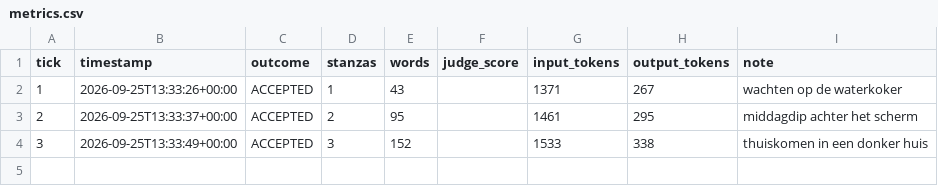
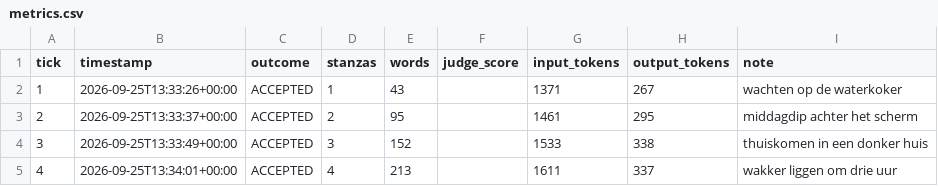
Before and after one commit to lrjohnst/juno, a CSV file: mission/metrics.csv, drawn as a sheet.

Commit message:
tick 4: accepted — wakker liggen om drie uur

```diff
--- a/mission/metrics.csv
+++ b/mission/metrics.csv
@@ -4 +4,2 @@ tick,timestamp,outcome,stanzas,words,judge_score,input_tokens,output_tokens,note
 3,2026-09-25T13:33:49+00:00,ACCEPTED,3,152,,1533,338,thuiskomen in een donker huis
+4,2026-09-25T13:34:01+00:00,ACCEPTED,4,213,,1611,337,wakker liggen om drie uur
```
Also changed, not shown: 3 other files.
